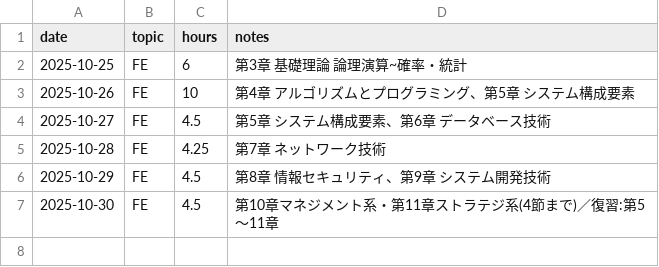
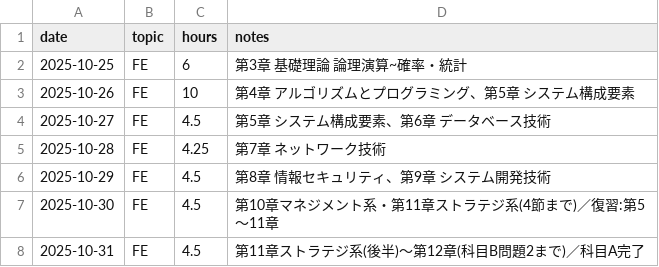
Before and after one commit to gby392-ship-it/study-log-for-FE, a CSV file: progress.csv, drawn as a sheet; the diff names each change by its address in the sheet, - before the commit and + after, or states it on an @@ line.

Commit message:
update: progress.csv（+4.5h / FE day07）

```diff
--- a/progress.csv
+++ b/progress.csv
+row 8: 2025-10-31 | FE | 4.5 | 第11章ストラテジ系(後半)〜第12章(科目B問題2まで)／科目A完了
```
